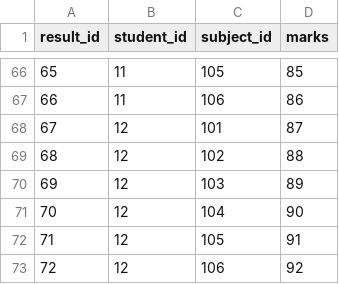
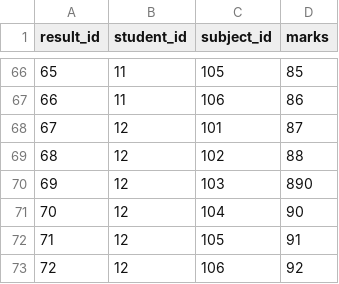
Before and after one commit to Tanoojpolamarasetti/Academic-performance-Analytics, a CSV file: 01_raw_datasets/results.csv, drawn as a sheet; only a part is shown, gaps mark what is left out.

Commit message:
Updated ETL code and results

```diff
--- a/01_raw_datasets/results.csv
+++ b/01_raw_datasets/results.csv
@@ -69,3 +69,3 @@ result_id,student_id,subject_id,marks
 68,12,102,88
-69,12,103,89
+69,12,103,890
 70,12,104,90
```
Also changed, not shown: 2 other files.
